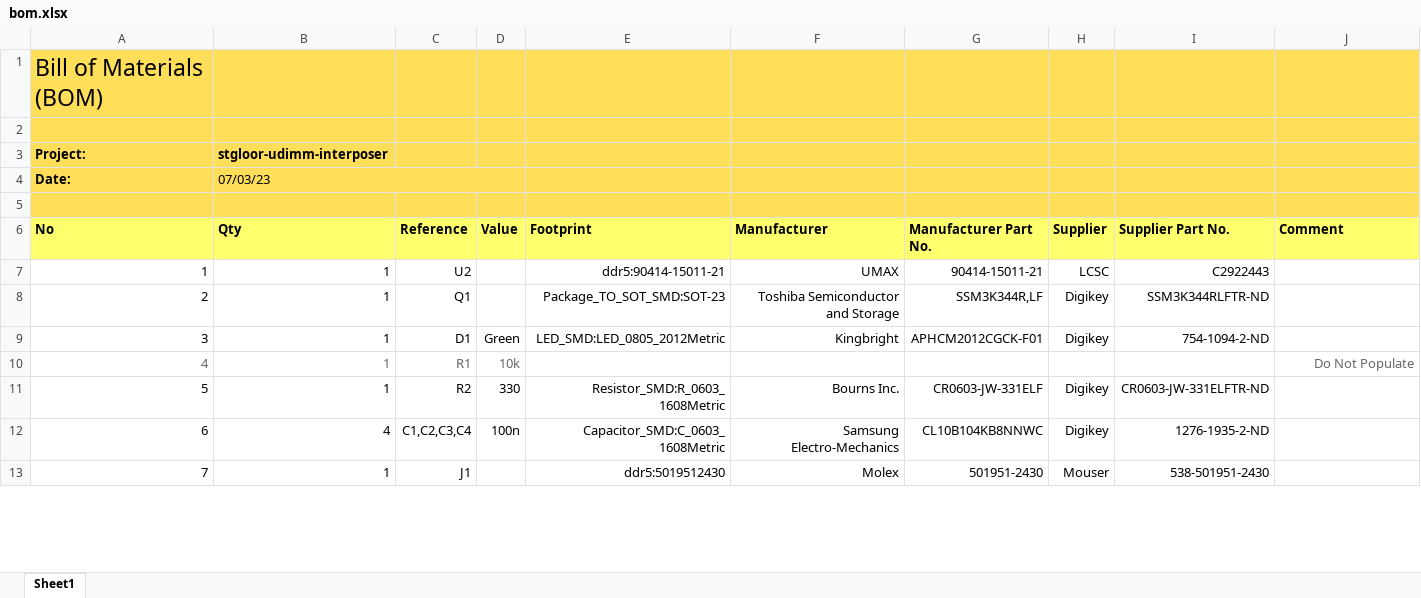
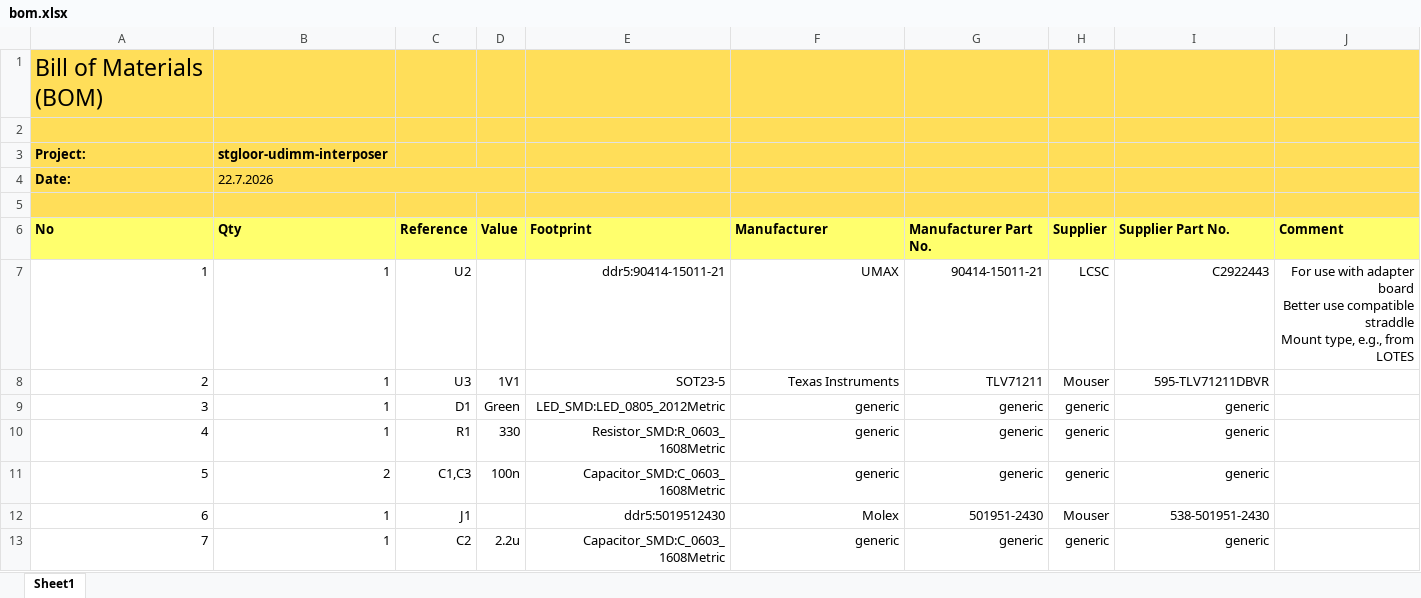
Before and after one commit to refault-artifacts/fault-injection-interposer, an Excel workbook: docs/bom/bom.xlsx, sheet Sheet1, drawn as a sheet; only a part is shown; values as stored, in another font and other column widths than the file's, no borders; removed rows and columns are numbered as before the commit, all else as after; ↵ is a line break in a cell; the diff covers the shown part only; the diff names each change by its address in the sheet, - before the commit and + after, or states it on an @@ line.

```diff
--- a/docs/bom/bom.xlsx (sheet Sheet1)
+++ b/docs/bom/bom.xlsx (sheet Sheet1)
-B4 (Qty): 07/03/23
+B4 (Qty): 22.7.2026
-J7 (Comment): (empty)
+J7 (Comment): For use with adapter board ↵ Better use compatible straddle ↵ Mount type, e.g., from LOTES
-C8 (Reference): Q1
+C8 (Reference): U3
-D8 (Value): (empty)
+D8 (Value): 1V1
-E8 (Footprint): Package_TO_SOT_SMD:SOT-23
+E8 (Footprint): SOT23-5
-F8 (Manufacturer): Toshiba Semiconductor and Storage
+F8 (Manufacturer): Texas Instruments
-G8 (Manufacturer Part No.): SSM3K344R,LF
+G8 (Manufacturer Part No.): TLV71211
-H8 (Supplier): Digikey
+H8 (Supplier): Mouser
-I8 (Supplier Part No.): SSM3K344RLFTR-ND
+I8 (Supplier Part No.): 595-TLV71211DBVR
-F9 (Manufacturer): Kingbright
+F9 (Manufacturer): generic
-G9 (Manufacturer Part No.): APHCM2012CGCK-F01
+G9 (Manufacturer Part No.): generic
-H9 (Supplier): Digikey
+H9 (Supplier): generic
-I9 (Supplier Part No.): 754-1094-2-ND
+I9 (Supplier Part No.): generic
-A10:D10 text colour: #666666
+A10:D10 text colour: black
-D10 (Value): 10k
+D10 (Value): 330
-E10 (Footprint): (empty)
+E10 (Footprint): Resistor_SMD:R_0603_1608Metric
-F10 (Manufacturer): (empty)
+F10 (Manufacturer): generic
-G10 (Manufacturer Part No.): (empty)
+G10 (Manufacturer Part No.): generic
-H10 (Supplier): (empty)
+H10 (Supplier): generic
-I10 (Supplier Part No.): (empty)
+I10 (Supplier Part No.): generic
-J10 (Comment): Do Not Populate
+J10 (Comment): (empty)
-B11 (Qty): 1
+B11 (Qty): 2
-C11 (Reference): R2
+C11 (Reference): C1,C3
-D11 (Value): 330
+D11 (Value): 100n
-E11 (Footprint): Resistor_SMD:R_0603_1608Metric
+E11 (Footprint): Capacitor_SMD:C_0603_1608Metric
-F11 (Manufacturer): Bourns Inc.
+F11 (Manufacturer): generic
-G11 (Manufacturer Part No.): CR0603-JW-331ELF
+G11 (Manufacturer Part No.): generic
-H11 (Supplier): Digikey
+H11 (Supplier): generic
-I11 (Supplier Part No.): CR0603-JW-331ELFTR-ND
+I11 (Supplier Part No.): generic
-row 12: 6 | 4 | C1,C2,C3,C4 | 100n | Capacitor_SMD:C_0603_1608Metric | Samsung Electro-Mechanics | CL10B104KB8NNWC | Digikey | 1276-1935-2-ND
-A12 (No): 7
+A12 (No): 6
+row 13: 7 | 1 | C2 | 2.2u | Capacitor_SMD:C_0603_1608Metric | generic | generic | generic | generic
```
Also changed, not shown: 15 edited cells elsewhere in this sheet, 2 other files.
